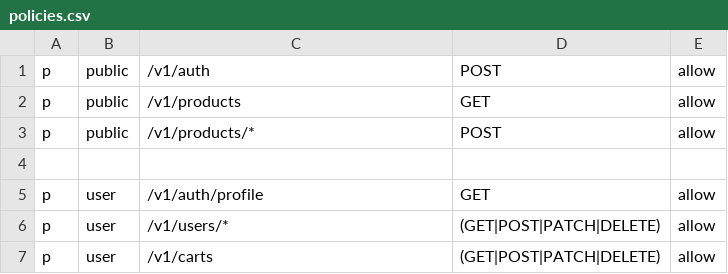
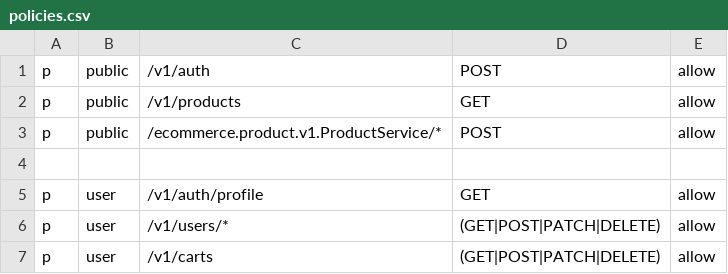
Before and after one commit to sunmery/tiktok-ecommerce-gateway, a CSV file: cmd/gateway/dynamic-config/rbac/policies.csv, drawn as a sheet; only a part is shown.

```diff
--- a/cmd/gateway/dynamic-config/rbac/policies.csv
+++ b/cmd/gateway/dynamic-config/rbac/policies.csv
@@ -2,3 +2,3 @@ p, public, /v1/auth, POST, allow
 p, public, /v1/products, GET, allow
-p, public, /v1/products/*, POST, allow
+p, public, /ecommerce.product.v1.ProductService/*, POST, allow
 
```
Also changed, not shown: 8 other files.
